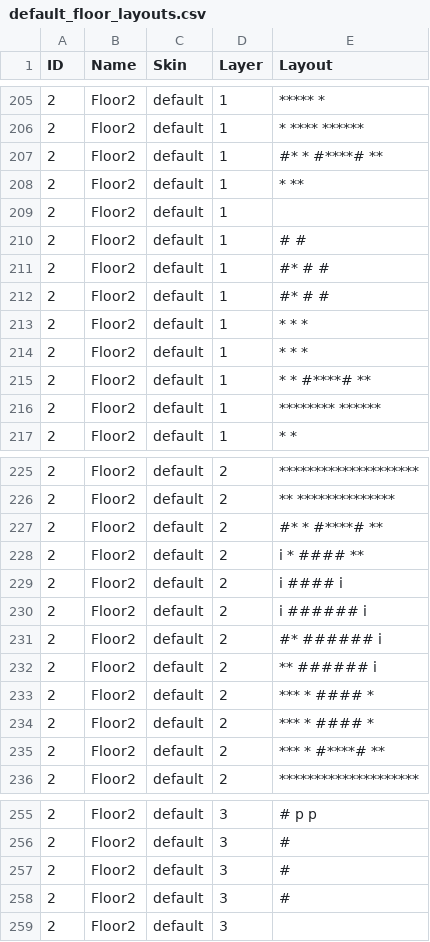
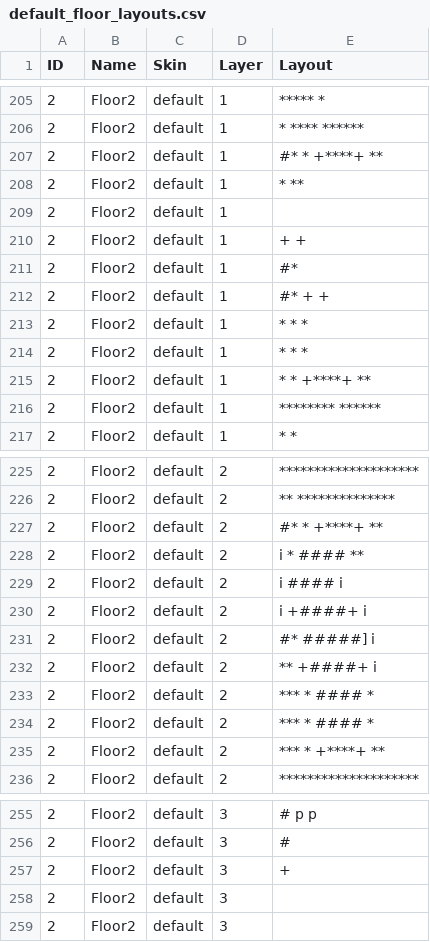
Before and after one commit to kwoolter/Nimrod, a CSV file: model/Squoids_data/default_floor_layouts.csv, drawn as a sheet; only a part is shown, gaps mark what is left out; the diff covers the shown part only.

```diff
--- a/model/Squoids_data/default_floor_layouts.csv
+++ b/model/Squoids_data/default_floor_layouts.csv
@@ -206,11 +206,11 @@ ID,Name,Skin,Layer,Layout
 2,Floor2,default,1, *    ****    ******
-2,Floor2,default,1,#*    *  #****#   **
+2,Floor2,default,1,#*    *  +****+   **
 2,Floor2,default,1,      *           **
 2,Floor2,default,1,
-2,Floor2,default,1,         #    #
-2,Floor2,default,1,#*       #    #
-2,Floor2,default,1,#*       #    #
+2,Floor2,default,1,         +    +
+2,Floor2,default,1,#*
+2,Floor2,default,1,#*       +    +
 2,Floor2,default,1,  *  *             *
 2,Floor2,default,1,  *  *             *
-2,Floor2,default,1,  *  *   #****#   **
+2,Floor2,default,1,  *  *   +****+   **
 2,Floor2,default,1,  ********    ******
@@ -226,11 +226,11 @@ ID,Name,Skin,Layer,Layout
 2,Floor2,default,2,**    **************
-2,Floor2,default,2,#*    *  #****#   **
+2,Floor2,default,2,#*    *  +****+   **
 2,Floor2,default,2, i    *   ####    **
 2,Floor2,default,2, i        ####     i
-2,Floor2,default,2, i       ######    i
-2,Floor2,default,2,#*       ######    i
-2,Floor2,default,2,**       ######    i
+2,Floor2,default,2, i       +####+    i
+2,Floor2,default,2,#*       #####]    i
+2,Floor2,default,2,**       +####+    i
 2,Floor2,default,2,***  *    ####     *
 2,Floor2,default,2,***  *    ####     *
-2,Floor2,default,2,***  *   #****#   **
+2,Floor2,default,2,***  *   +****+   **
 2,Floor2,default,2,********************
@@ -256,4 +256,4 @@ ID,Name,Skin,Layer,Layout
 2,Floor2,default,3,#
-2,Floor2,default,3,#
-2,Floor2,default,3,#
+2,Floor2,default,3,+
+2,Floor2,default,3,
 2,Floor2,default,3,
```
Also changed, not shown: 5 edited cells elsewhere in this file, model/Squoids_data/default_floor_objects.csv, 2 other files.
